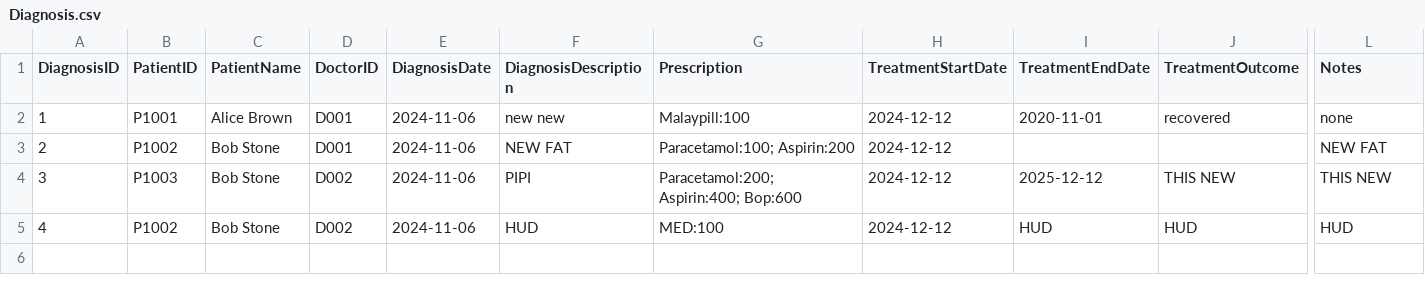
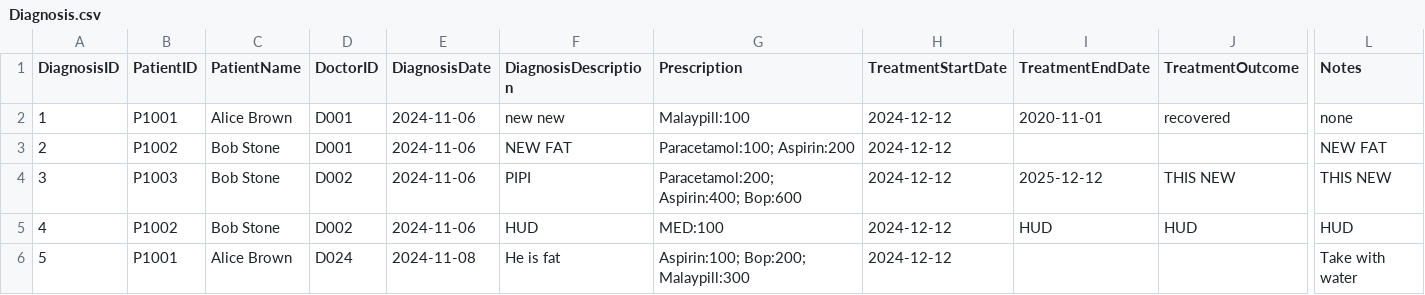
Before and after one commit to WhiteHatHud/SC2002Project, a CSV file: Diagnosis.csv, drawn as a sheet; only a part is shown, gaps mark what is left out; rows hold the shown columns only; the diff names each change by its address in the sheet, - before the commit and + after, or states it on an @@ line.

```diff
--- a/Diagnosis.csv
+++ b/Diagnosis.csv
+row 6: 5 | P1001 | Alice Brown | D024 | 2024-11-08 | He is fat | Aspirin:100; Bop:200; Malaypill:300 | 2024-12-12 |  |  | Take with water
```
Also changed, not shown: Staff_List.csv, To be prescribed.csv, 16 other files.
